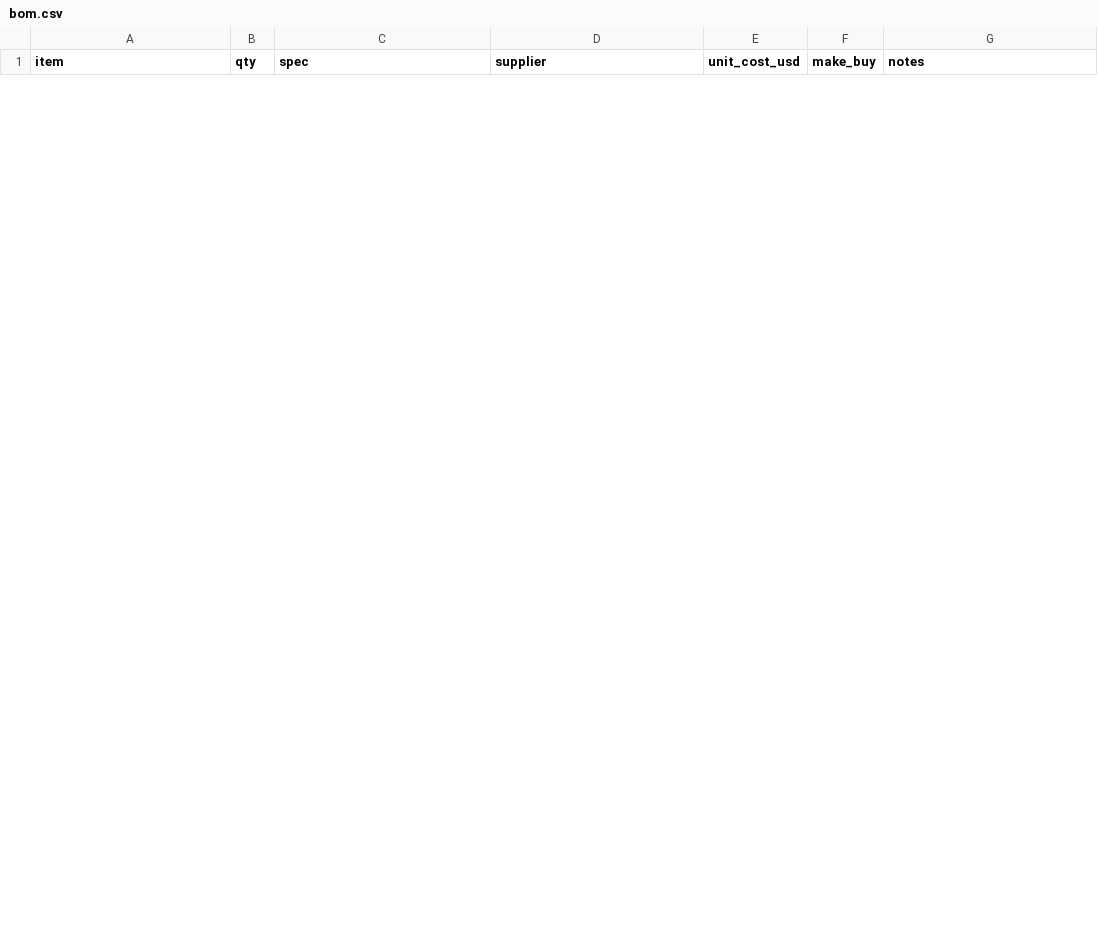
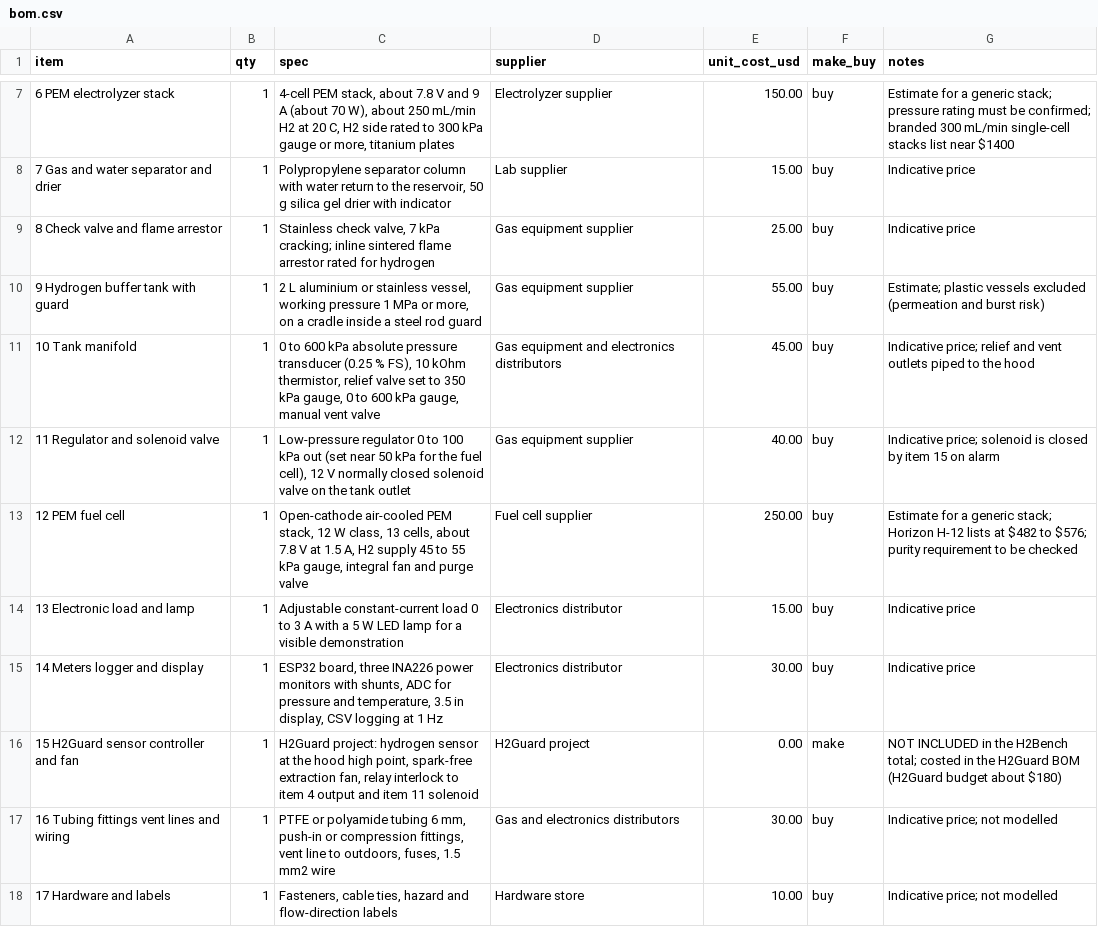
Before and after one commit to BoujeeEnjinia1701/h2bench, a CSV file: bom/bom.csv, drawn as a sheet; only a part is shown, gaps mark what is left out; the diff covers the shown part only.

```diff
--- a/bom/bom.csv
+++ b/bom/bom.csv
@@ -0,0 +7,12 @@
+6 PEM electrolyzer stack,1,"4-cell PEM stack, about 7.8 V and 9 A (about 70 W), about 250 mL/min H2 at 20 C, H2 side rated to 300 kPa gauge or more, titanium plates",Electrolyzer supplier,150.00,buy,Estimate for a generic stack; pressure rating must be confirmed; branded 300 mL/min single-cell stacks list near $1400
+7 Gas and water separator and drier,1,"Polypropylene separator column with water return to the reservoir, 50 g silica gel drier with indicator",Lab supplier,15.00,buy,Indicative price
+8 Check valve and flame arrestor,1,"Stainless check valve, 7 kPa cracking; inline sintered flame arrestor rated for hydrogen",Gas equipment supplier,25.00,buy,Indicative price
+9 Hydrogen buffer tank with guard,1,"2 L aluminium or stainless vessel, working pressure 1 MPa or more, on a cradle inside a steel rod guard",Gas equipment supplier,55.00,buy,Estimate; plastic vessels excluded (permeation and burst risk)
+10 Tank manifold,1,"0 to 600 kPa absolute pressure transducer (0.25 % FS), 10 kOhm thermistor, relief valve set to 350 kPa gauge, 0 to 600 kPa gauge, manual vent valve",Gas equipment and electronics distributors,45.00,buy,Indicative price; relief and vent outlets piped to the hood
+11 Regulator and solenoid valve,1,"Low-pressure regulator 0 to 100 kPa out (set near 50 kPa for the fuel cell), 12 V normally closed solenoid valve on the tank outlet",Gas equipment supplier,40.00,buy,Indicative price; solenoid is closed by item 15 on alarm
+12 PEM fuel cell,1,"Open-cathode air-cooled PEM stack, 12 W class, 13 cells, about 7.8 V at 1.5 A, H2 supply 45 to 55 kPa gauge, integral fan and purge valve",Fuel cell supplier,250.00,buy,Estimate for a generic stack; Horizon H-12 lists at $482 to $576; purity requirement to be checked
+13 Electronic load and lamp,1,"Adjustable constant-current load 0 to 3 A with a 5 W LED lamp for a visible demonstration",Electronics distributor,15.00,buy,Indicative price
+14 Meters logger and display,1,"ESP32 board, three INA226 power monitors with shunts, ADC for pressure and temperature, 3.5 in display, CSV logging at 1 Hz",Electronics distributor,30.00,buy,Indicative price
+15 H2Guard sensor controller and fan,1,"H2Guard project: hydrogen sensor at the hood high point, spark-free extraction fan, relay interlock to item 4 output and item 11 solenoid",H2Guard project,0.00,make,NOT INCLUDED in the H2Bench total; costed in the H2Guard BOM (H2Guard budget about $180)
+16 Tubing fittings vent lines and wiring,1,"PTFE or polyamide tubing 6 mm, push-in or compression fittings, vent line to outdoors, fuses, 1.5 mm2 wire",Gas and electronics distributors,30.00,buy,Indicative price; not modelled
+17 Hardware and labels,1,"Fasteners, cable ties, hazard and flow-direction labels",Hardware store,10.00,buy,Indicative price; not modelled
```
Also changed, not shown: 5 added rows and 7 removed rows elsewhere in this file, 20 other files.
